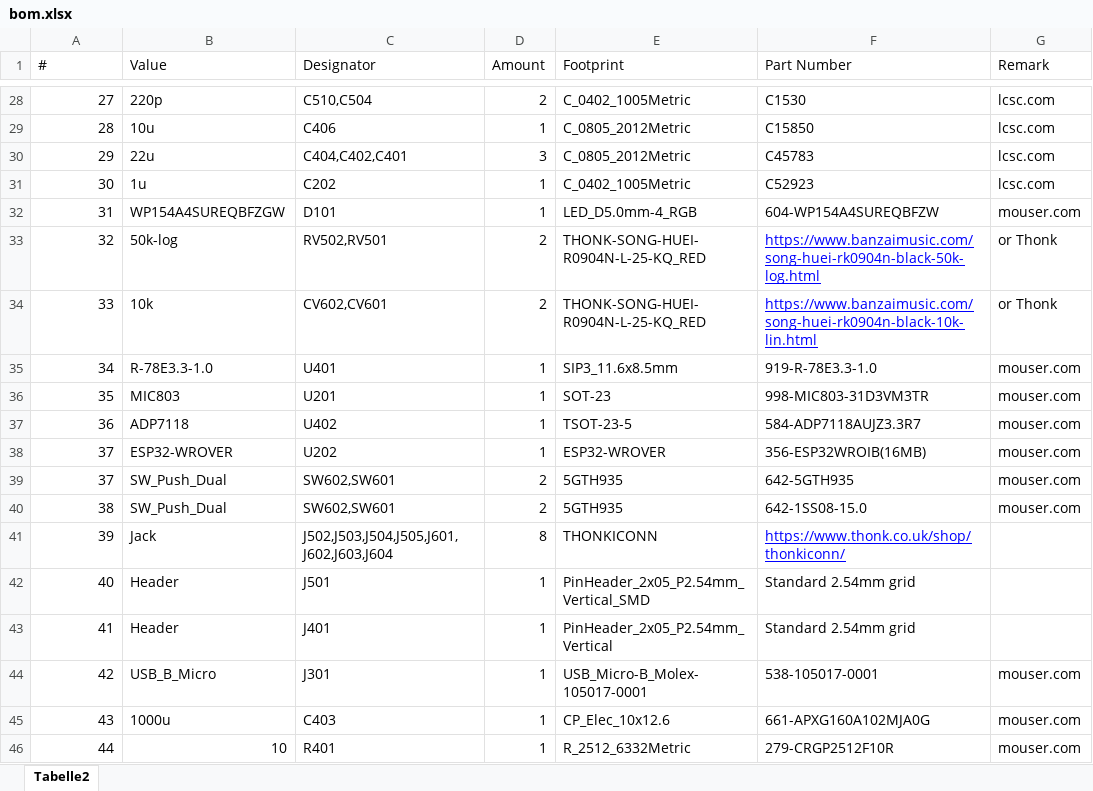
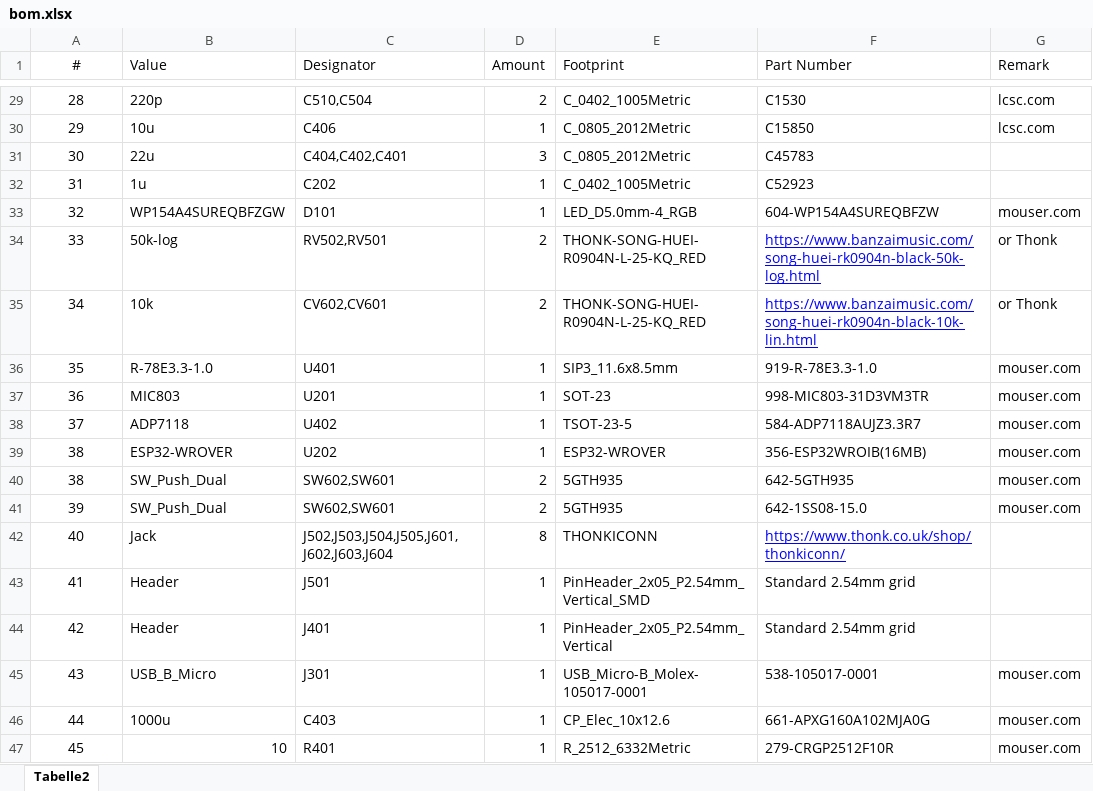
Before and after one commit to ctag-fh-kiel/ctag-tbd, an Excel workbook: hw/pcb/bom.xlsx, sheet Tabelle2, drawn as a sheet; only a part is shown, gaps mark what is left out; values as stored, in another font and other column widths than the file's, no borders; addresses are those after the commit; the diff covers the shown part only; the diff names each change by its address in the sheet, - before the commit and + after, or states it on an @@ line.

```diff
--- a/hw/pcb/bom.xlsx (sheet Tabelle2)
+++ b/hw/pcb/bom.xlsx (sheet Tabelle2)
-A1 alignment: left
+A1 alignment: center
@@ column A (#) renumbered from row 6 down @@
-A29:A47 alignment: right
+A29:A47 alignment: center
-G31:G32 (Remark): lcsc.com
+G31:G32 (Remark): (empty)
```
Also changed, not shown: 4 added rows, 3 removed rows, 2 moved rows, 10 edited cells and cell formats elsewhere in this sheet, formulas that keep their value, 14 other files.
